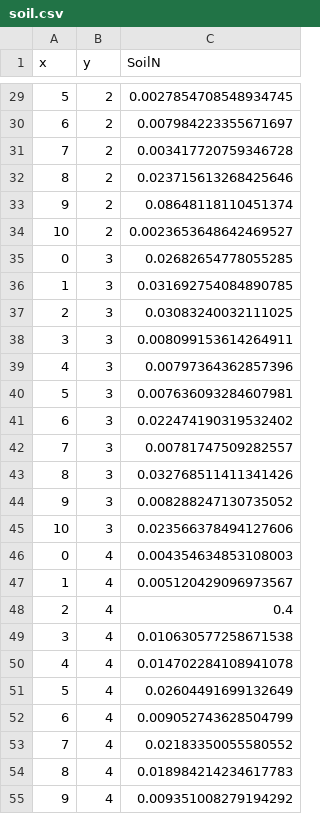
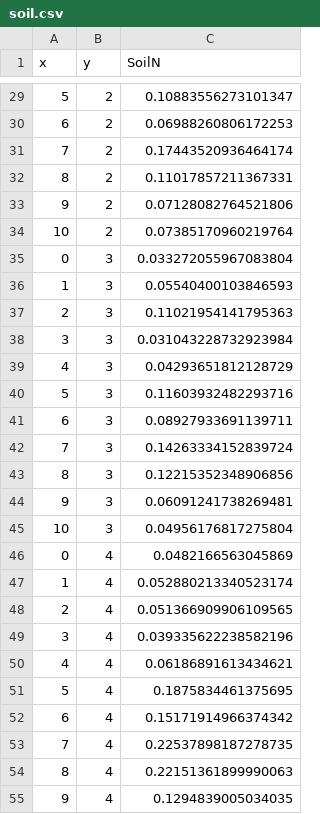
Before and after one commit to mattocci27/beads, a CSV file: data/soil.csv, drawn as a sheet; only a part is shown, gaps mark what is left out; the diff covers the shown part only.

Commit message:
updated soil

```diff
--- a/data/soil.csv
+++ b/data/soil.csv
@@ -29,27 +29,27 @@ x,y,SoilN
-5,2,0.0027854708548934745
-6,2,0.007984223355671697
-7,2,0.003417720759346728
-8,2,0.023715613268425646
-9,2,0.08648118110451374
-10,2,0.0023653648642469527
-0,3,0.02682654778055285
-1,3,0.031692754084890785
-2,3,0.03083240032111025
-3,3,0.008099153614264911
-4,3,0.00797364362857396
-5,3,0.007636093284607981
-6,3,0.022474190319532402
-7,3,0.00781747509282557
-8,3,0.032768511411341426
-9,3,0.008288247130735052
-10,3,0.023566378494127606
-0,4,0.004354634853108003
-1,4,0.005120429096973567
-2,4,0.4
-3,4,0.010630577258671538
-4,4,0.014702284108941078
-5,4,0.02604491699132649
-6,4,0.009052743628504799
-7,4,0.02183350055580552
-8,4,0.018984214234617783
-9,4,0.009351008279194292
+5,2,0.10883556273101347
+6,2,0.06988260806172253
+7,2,0.17443520936464174
+8,2,0.11017857211367331
+9,2,0.07128082764521806
+10,2,0.07385170960219764
+0,3,0.033272055967083804
+1,3,0.05540400103846593
+2,3,0.11021954141795363
+3,3,0.031043228732923984
+4,3,0.04293651812128729
+5,3,0.11603932482293716
+6,3,0.08927933691139711
+7,3,0.14263334152839724
+8,3,0.12215352348906856
+9,3,0.06091241738269481
+10,3,0.04956176817275804
+0,4,0.0482166563045869
+1,4,0.052880213340523174
+2,4,0.051366909906109565
+3,4,0.039335622238582196
+4,4,0.06186891613434621
+5,4,0.1875834461375695
+6,4,0.15171914966374342
+7,4,0.22537898187278735
+8,4,0.22151361899990063
+9,4,0.1294839005034035
```
Also changed, not shown: 50 edited cells elsewhere in this file, 1 other file.
